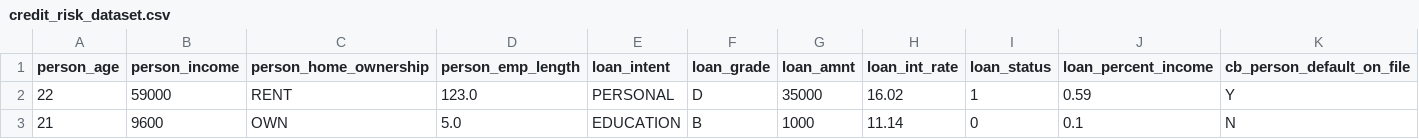
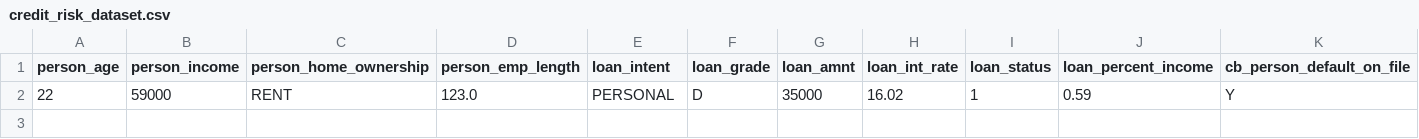
Before and after one commit to melirandazzo/trabajo_ciencia_datos, a CSV file: credit_risk_dataset.csv, drawn as a sheet; only a part is shown; rows hold the shown columns only; the diff names each change by its address in the sheet, - before the commit and + after, or states it on an @@ line.

Commit message:
Update credit_risk_dataset.csv

```diff
--- a/credit_risk_dataset.csv
+++ b/credit_risk_dataset.csv
-row 3: 21 | 9600 | OWN | 5.0 | EDUCATION | B | 1000 | 11.14 | 0 | 0.1 | N
```
